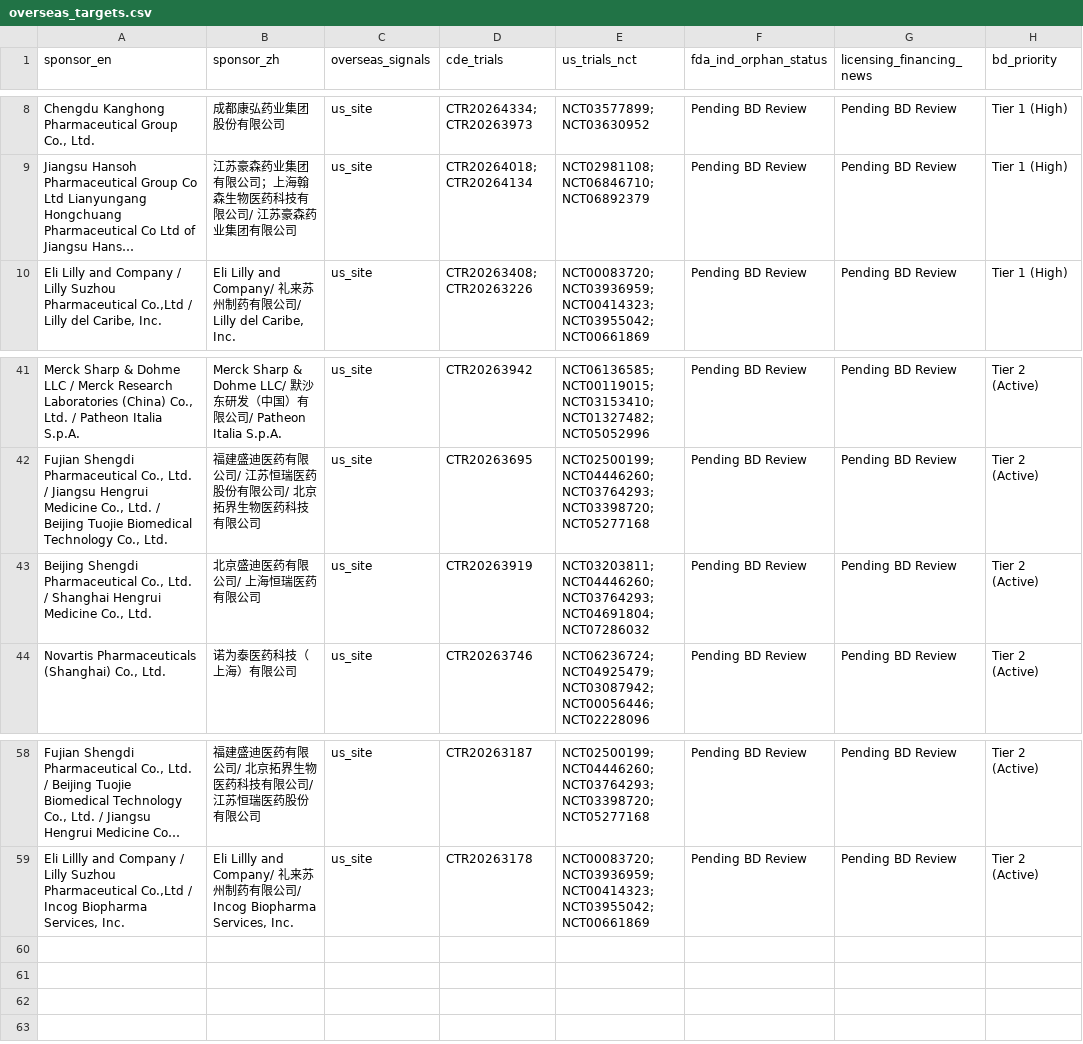
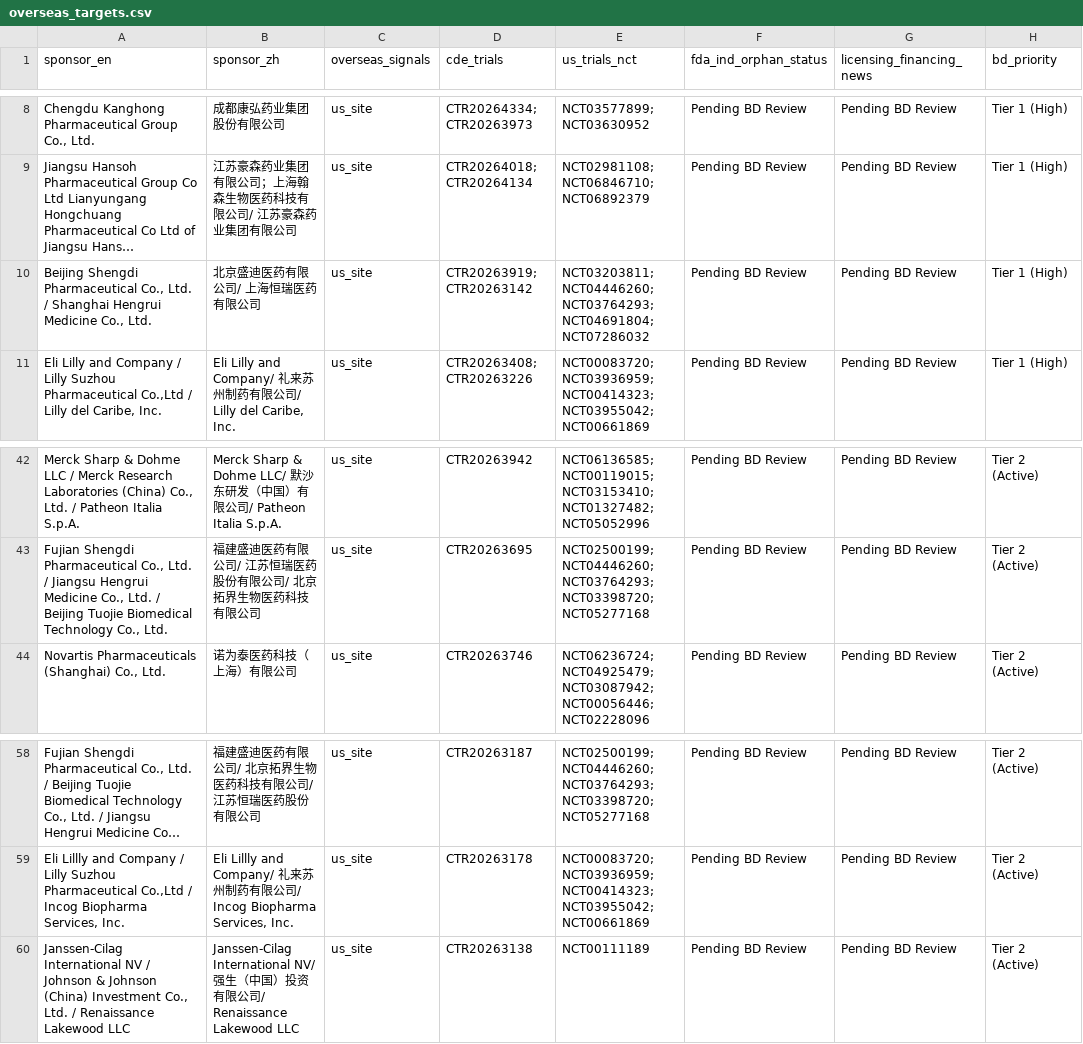
Before and after one commit to hutianle/cde-clinical-trials, a CSV file: data/overseas_targets.csv, drawn as a sheet; only a part is shown, gaps mark what is left out; long unchanged cells end in …; removed rows and columns are numbered as before the commit, all else as after; the diff names each change by its address in the sheet, - before the commit and + after, or states it on an @@ line.

```diff
--- a/data/overseas_targets.csv
+++ b/data/overseas_targets.csv
+row 10: Beijing Shengdi Pharmaceutical Co., Ltd. / Shanghai Hengrui Medicine Co., Ltd. | 北京盛迪医药有限公司/ 上海恒瑞医药有限公司 | us_site | CTR20263919; CTR20263142 | NCT03203811; NCT04446260; NCT03764293; NCT04691804; NCT07286032 | Pending BD Review | Pending BD Review | Tier 1 (High)
-row 43: Beijing Shengdi Pharmaceutical Co., Ltd. / Shanghai Hengrui Medicine Co., Ltd. | 北京盛迪医药有限公司/ 上海恒瑞医药有限公司 | us_site | CTR20263919 | NCT03203811; NCT04446260; NCT03764293; NCT04691804; NCT07286032 | Pending BD Review | Pending BD Review | Tier 2 (Active)
+row 60: Janssen-Cilag International NV / Johnson & Johnson (China) Investment Co., Ltd. / Renaissance Lakewood LLC | Janssen-Cilag International NV/ 强生（中国）投资有限公司/ Renaissance Lakewood LLC | us_site | CTR20263138 | NCT00111189 | Pending BD Review | Pending BD Review | Tier 2 (Active)
```
Also changed, not shown: 6 other files.
